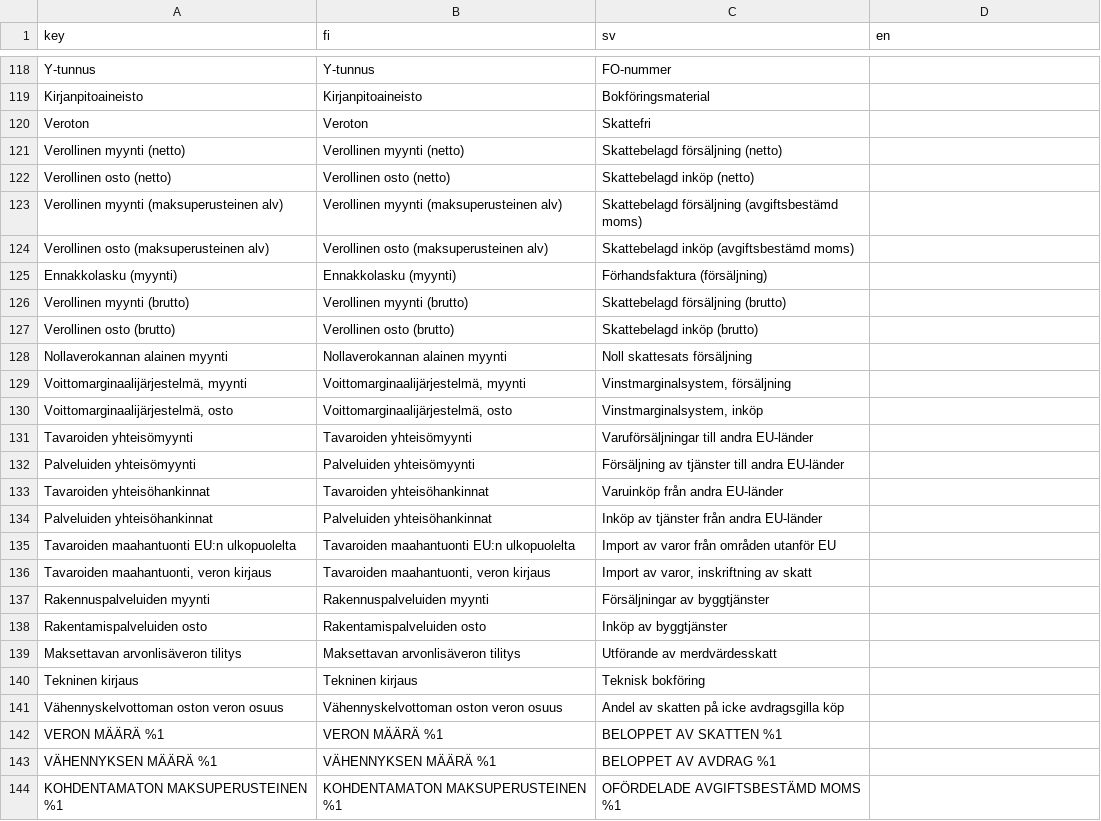
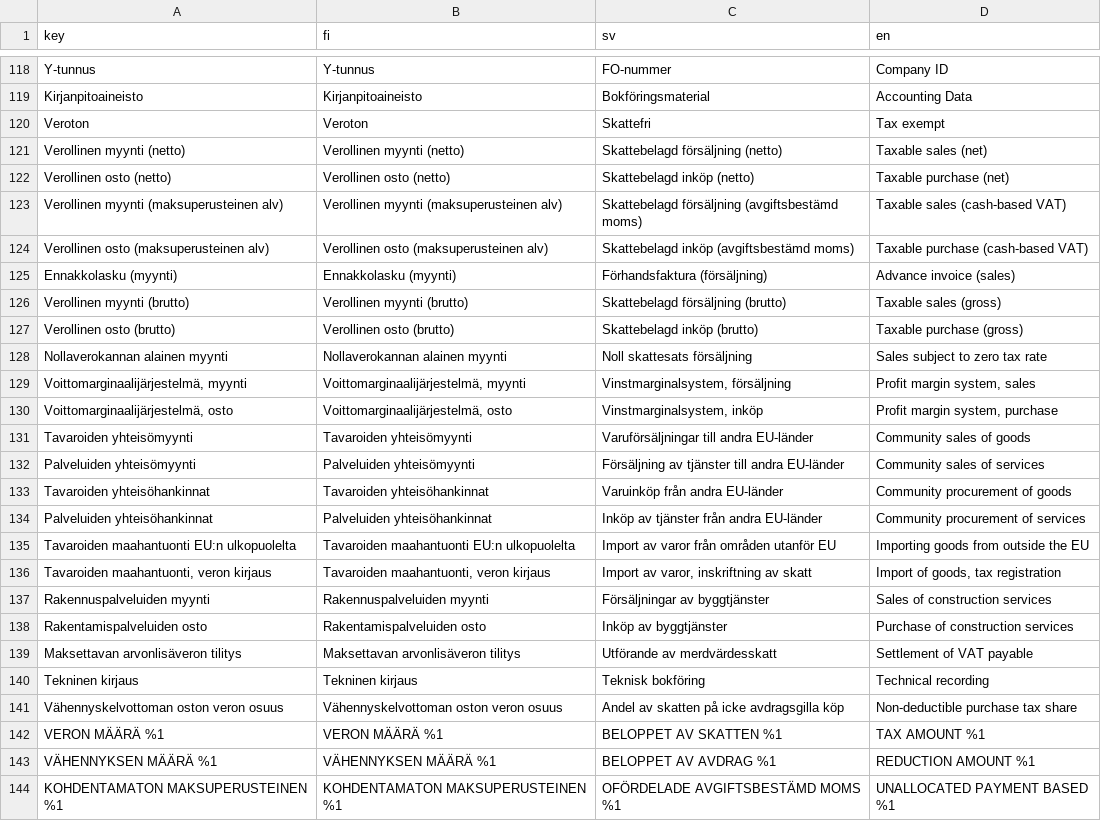
Before and after one commit to artoh/kitupiikki, a CSV file: kitsas/tr/tulkki.csv, drawn as a sheet; only a part is shown, gaps mark what is left out; the diff covers the shown part only; the diff names each change by its address in the sheet, - before the commit and + after, or states it on an @@ line.

```diff
--- a/kitsas/tr/tulkki.csv
+++ b/kitsas/tr/tulkki.csv
-D118 (en): (empty)
+D118 (en): Company ID
-D119 (en): (empty)
+D119 (en): Accounting Data
-D120 (en): (empty)
+D120 (en): Tax exempt
-D121 (en): (empty)
+D121 (en): Taxable sales (net)
-D122 (en): (empty)
+D122 (en): Taxable purchase (net)
-D123 (en): (empty)
+D123 (en): Taxable sales (cash-based VAT)
-D124 (en): (empty)
+D124 (en): Taxable purchase (cash-based VAT)
-D125 (en): (empty)
+D125 (en): Advance invoice (sales)
-D126 (en): (empty)
+D126 (en): Taxable sales (gross)
-D127 (en): (empty)
+D127 (en): Taxable purchase (gross)
-D128 (en): (empty)
+D128 (en): Sales subject to zero tax rate
-D129 (en): (empty)
+D129 (en): Profit margin system, sales
-D130 (en): (empty)
+D130 (en): Profit margin system, purchase
-D131 (en): (empty)
+D131 (en): Community sales of goods
-D132 (en): (empty)
+D132 (en): Community sales of services
-D133 (en): (empty)
+D133 (en): Community procurement of goods
-D134 (en): (empty)
+D134 (en): Community procurement of services
-D135 (en): (empty)
+D135 (en): Importing goods from outside the EU
-D136 (en): (empty)
+D136 (en): Import of goods, tax registration
-D137 (en): (empty)
+D137 (en): Sales of construction services
-D138 (en): (empty)
+D138 (en): Purchase of construction services
-D139 (en): (empty)
+D139 (en): Settlement of VAT payable
-D140 (en): (empty)
+D140 (en): Technical recording
-D141 (en): (empty)
+D141 (en): Non-deductible purchase tax share
-D142 (en): (empty)
+D142 (en): TAX AMOUNT %1
-D143 (en): (empty)
+D143 (en): REDUCTION AMOUNT %1
-D144 (en): (empty)
+D144 (en): UNALLOCATED PAYMENT BASED %1
```
Also changed, not shown: 105 edited cells elsewhere in this file, 1 other file.
